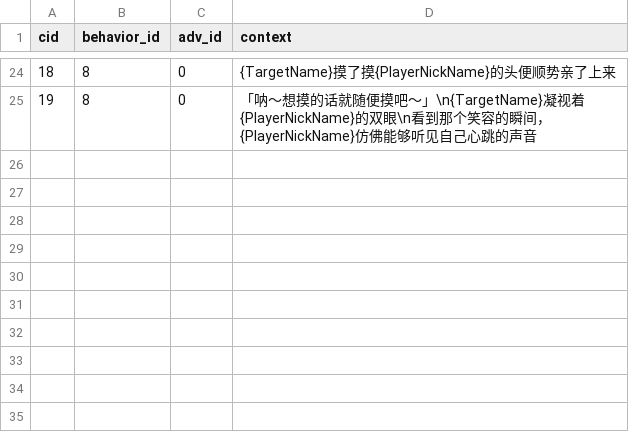
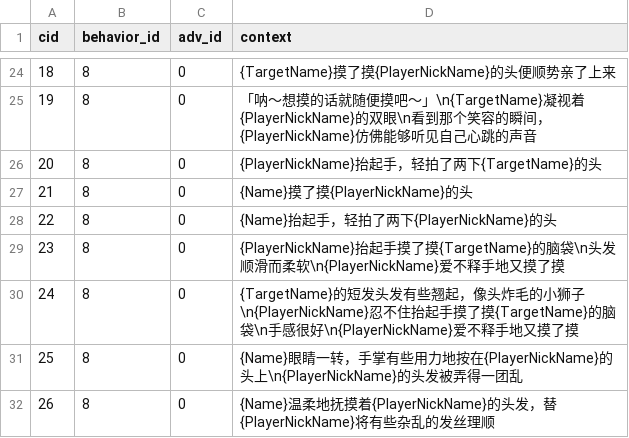
Before and after one commit to pokemonchw/dieloli, a CSV file: data/talk/default/touch_head.csv, drawn as a sheet; only a part is shown, gaps mark what is left out; the diff names each change by its address in the sheet, - before the commit and + after, or states it on an @@ line.

```diff
--- a/data/talk/default/touch_head.csv
+++ b/data/talk/default/touch_head.csv
+row 26: 20 | 8 | 0 | {PlayerNickName}抬起手，轻拍了两下{TargetName}的头
+row 27: 21 | 8 | 0 | {Name}摸了摸{PlayerNickName}的头
+row 28: 22 | 8 | 0 | {Name}抬起手，轻拍了两下{PlayerNickName}的头
+row 29: 23 | 8 | 0 | {PlayerNickName}抬起手摸了摸{TargetName}的脑袋\n头发顺滑而柔软\n{PlayerNickName}爱不释手地又摸了摸
+row 30: 24 | 8 | 0 | {TargetName}的短发头发有些翘起，像头炸毛的小狮子\n{PlayerNickName}忍不住抬起手摸了摸{TargetName}的脑袋\n手感很好\n{PlayerNickName}爱不释手地又摸了摸
+row 31: 25 | 8 | 0 | {Name}眼睛一转，手掌有些用力地按在{PlayerNickName}的头上\n{PlayerNickName}的头发被弄得一团乱
+row 32: 26 | 8 | 0 | {Name}温柔地抚摸着{PlayerNickName}的头发，替{PlayerNickName}将有些杂乱的发丝理顺
```
Also changed, not shown: data/talk/default/touch_head-premise.csv, premise.csv, 20 other files.
